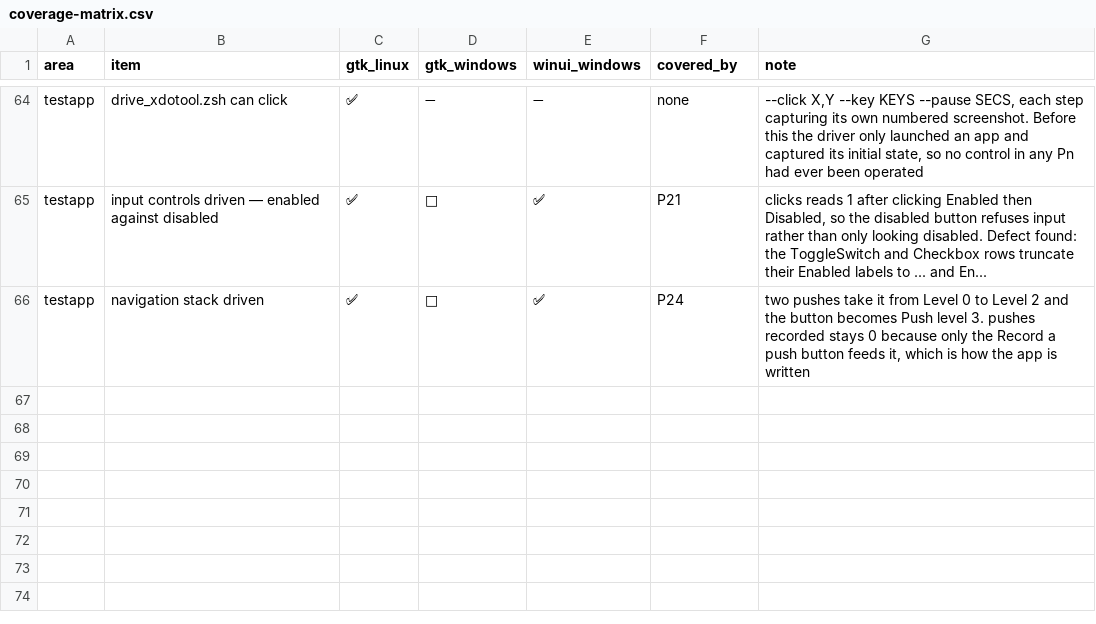
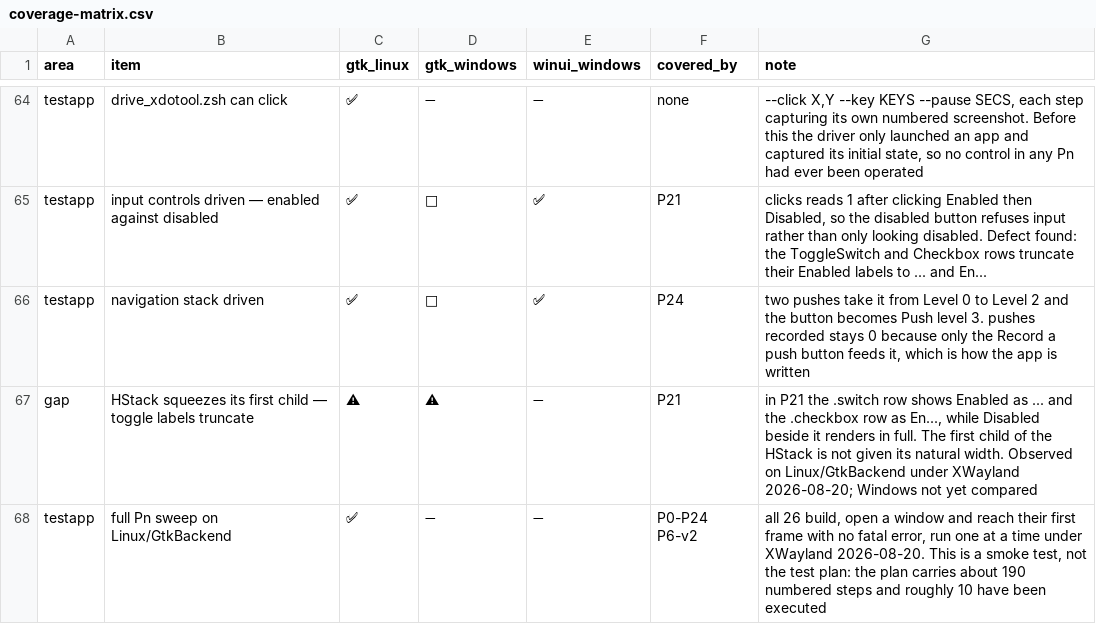
Before and after one commit to raliclo/swift-cross-ui, a CSV file: testapp/coverage-matrix.csv, drawn as a sheet; only a part is shown, gaps mark what is left out; the diff names each change by its address in the sheet, - before the commit and + after, or states it on an @@ line.

```diff
--- a/testapp/coverage-matrix.csv
+++ b/testapp/coverage-matrix.csv
+row 67: gap | HStack squeezes its first child — toggle labels truncate | ⚠ | ⚠ | ➖ | P21 | in P21 the .switch row shows Enabled as ... and the .checkbox row as En..., while Disabled beside it renders in full. The first child of the HStack is not given its natural width. Observed on Linux/GtkBackend under XWayland 2026-08-20; Windows not yet compared
+row 68: testapp | full Pn sweep on Linux/GtkBackend | ✅ | ➖ | ➖ | P0-P24 P6-v2 | all 26 build, open a window and reach their first frame with no fatal error, run one at a time under XWayland 2026-08-20. This is a smoke test, not the test plan: the plan carries about 190 numbered steps and roughly 10 have been executed
```
